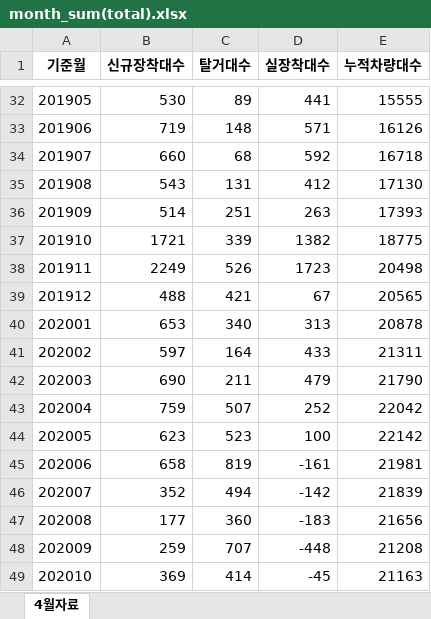
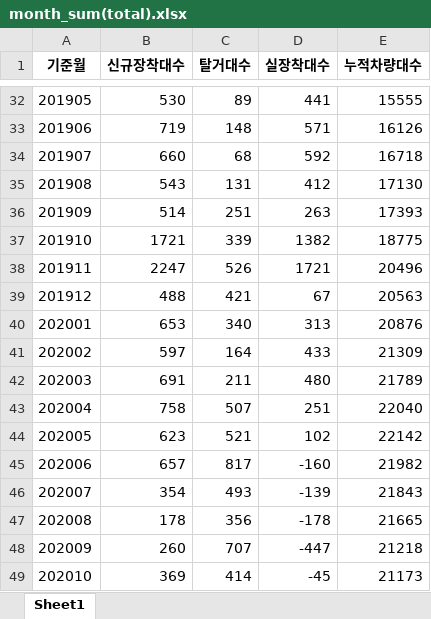
Before and after one commit to ohwonsuk/smartlinkindex, an Excel workbook: month_sum(total).xlsx, sheet Sheet1, drawn as a sheet; only a part is shown, gaps mark what is left out; values as stored, in another font and other column widths than the file's, no borders; the diff covers the shown part only; the diff names each change by its address in the sheet, - before the commit and + after, or states it on an @@ line.

Commit message:
5월 자료 반영

```diff
--- a/month_sum(total).xlsx (sheet Sheet1)
+++ b/month_sum(total).xlsx (sheet Sheet1)
-sheet tab: 4월자료
+sheet tab: Sheet1
-B38 (신규장착대수): 2249
+B38 (신규장착대수): 2247
-D38 (실장착대수): 1723
+D38 (실장착대수): 1721
-E38 (누적차량대수): 20498
+E38 (누적차량대수): 20496
-E39 (누적차량대수): 20565
+E39 (누적차량대수): 20563
-E40 (누적차량대수): 20878
+E40 (누적차량대수): 20876
-E41 (누적차량대수): 21311
+E41 (누적차량대수): 21309
-B42 (신규장착대수): 690
+B42 (신규장착대수): 691
-D42 (실장착대수): 479
+D42 (실장착대수): 480
-E42 (누적차량대수): 21790
+E42 (누적차량대수): 21789
-B43 (신규장착대수): 759
+B43 (신규장착대수): 758
-D43 (실장착대수): 252
+D43 (실장착대수): 251
-E43 (누적차량대수): 22042
+E43 (누적차량대수): 22040
-C44 (탈거대수): 523
+C44 (탈거대수): 521
-D44 (실장착대수): 100
+D44 (실장착대수): 102
-B45 (신규장착대수): 658
+B45 (신규장착대수): 657
-C45 (탈거대수): 819
+C45 (탈거대수): 817
-D45 (실장착대수): -161
+D45 (실장착대수): -160
-E45 (누적차량대수): 21981
+E45 (누적차량대수): 21982
-B46 (신규장착대수): 352
+B46 (신규장착대수): 354
-C46 (탈거대수): 494
+C46 (탈거대수): 493
-D46 (실장착대수): -142
+D46 (실장착대수): -139
-E46 (누적차량대수): 21839
+E46 (누적차량대수): 21843
-B47 (신규장착대수): 177
+B47 (신규장착대수): 178
-C47 (탈거대수): 360
+C47 (탈거대수): 356
-D47 (실장착대수): -183
+D47 (실장착대수): -178
-E47 (누적차량대수): 21656
+E47 (누적차량대수): 21665
-B48 (신규장착대수): 259
+B48 (신규장착대수): 260
-D48 (실장착대수): -448
+D48 (실장착대수): -447
-E48 (누적차량대수): 21208
+E48 (누적차량대수): 21218
-E49 (누적차량대수): 21163
+E49 (누적차량대수): 21173
```
Also changed, not shown: 2 added rows and 161 edited cells elsewhere in this sheet.
